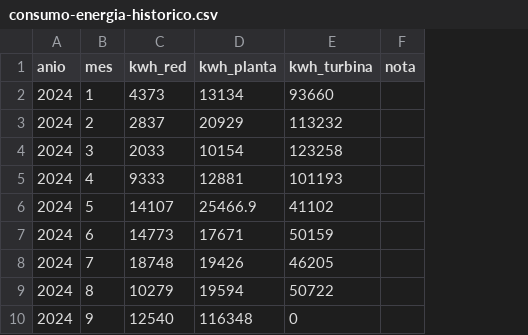
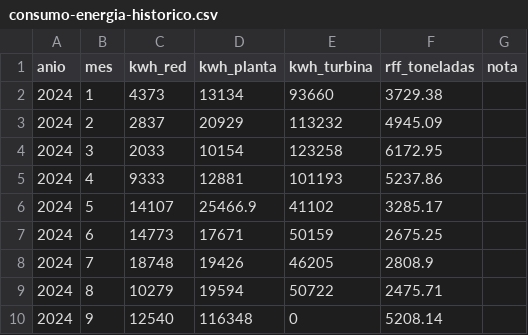
Before and after one commit to Alexanderlpzr/PalmCore-CMMS, a CSV file: excel/consumo-energia-historico.csv, drawn as a sheet; only a part is shown; the diff names each change by its address in the sheet, - before the commit and + after, or states it on an @@ line.

```diff
--- a/excel/consumo-energia-historico.csv
+++ b/excel/consumo-energia-historico.csv
+column F (rff_toneladas), rows 2-10: 3729.38 | 4945.09 | 6172.95 | 5237.86 | 3285.17 | 2675.25 | 2808.9 | 2475.71 | 5208.14
```
Also changed, not shown: 2 other files.
